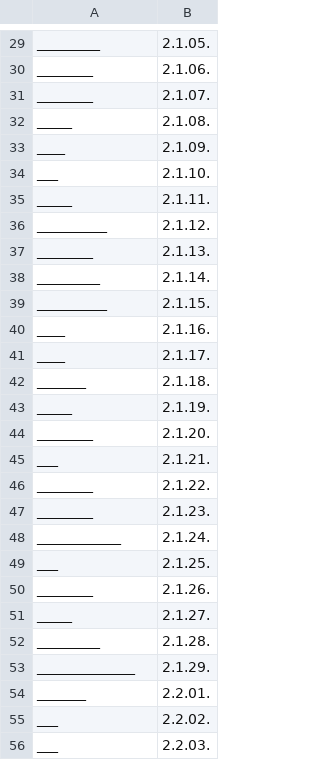
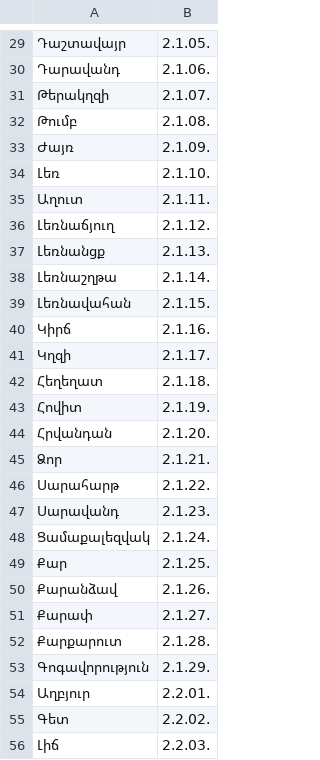
Before and after one commit to thovhan/Kotayk-dashboard, a CSV file: object_code_mapping.csv, drawn as a sheet; only a part is shown, gaps mark what is left out; the diff covers the shown part only; the diff names each change by its address in the sheet, - before the commit and + after, or states it on an @@ line.

```diff
--- a/object_code_mapping.csv
+++ b/object_code_mapping.csv
-A29: _________
+A29: Դաշտավայր
-A30: ________
+A30: Դարավանդ
-A31: ________
+A31: Թերակղզի
-A32: _____
+A32: Թումբ
-A33: ____
+A33: Ժայռ
-A34: ___
+A34: Լեռ
-A35: _____
+A35: Աղուտ
-A36: __________
+A36: Լեռնաճյուղ
-A37: ________
+A37: Լեռնանցք
-A38: _________
+A38: Լեռնաշղթա
-A39: __________
+A39: Լեռնավահան
-A40: ____
+A40: Կիրճ
-A41: ____
+A41: Կղզի
-A42: _______
+A42: Հեղեղատ
-A43: _____
+A43: Հովիտ
-A44: ________
+A44: Հրվանդան
-A45: ___
+A45: Ձոր
-A46: ________
+A46: Սարահարթ
-A47: ________
+A47: Սարավանդ
-A48: ____________
+A48: Ցամաքալեզվակ
-A49: ___
+A49: Քար
-A50: ________
+A50: Քարանձավ
-A51: _____
+A51: Քարափ
-A52: _________
+A52: Քարքարուտ
-A53: ______________
+A53: Գոգավորություն
-A54: _______
+A54: Աղբյուր
-A55: ___
+A55: Գետ
-A56: ___
+A56: Լիճ
```
Also changed, not shown: 96 edited cells elsewhere in this file.
